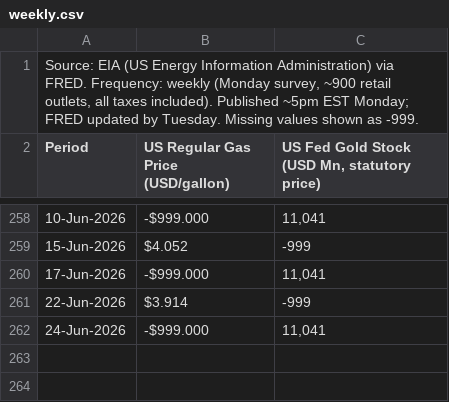
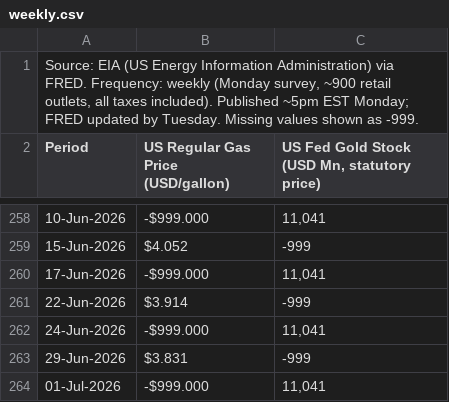
Before and after one commit to sravanpallapothu/macro-finance-dashboard, a CSV file: data/weekly.csv, drawn as a sheet; only a part is shown, gaps mark what is left out; the diff names each change by its address in the sheet, - before the commit and + after, or states it on an @@ line.

```diff
--- a/data/weekly.csv
+++ b/data/weekly.csv
+row 263: 29-Jun-2026 | $3.831 | -999
+row 264: 01-Jul-2026 | -$999.000 | 11,041
```
Also changed, not shown: data/daily.csv.
